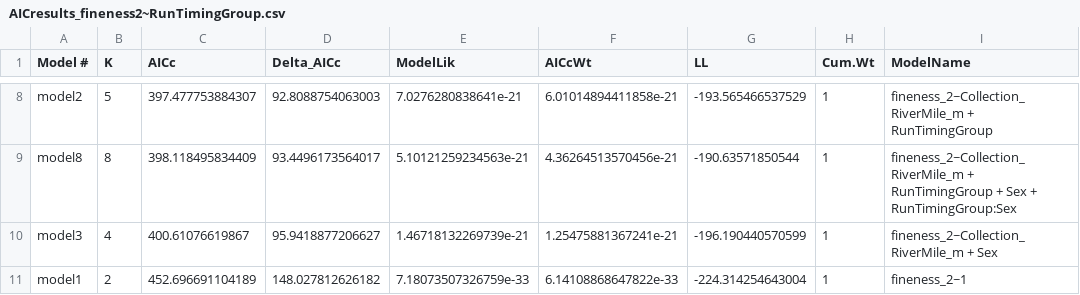
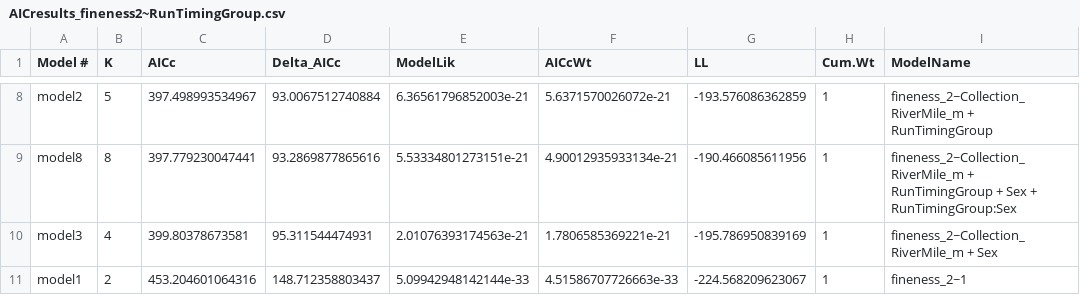
Before and after one commit to abigailhost/cr_sockeye, a CSV file: ALHcode/AIC/fineness_runtiminggroup/AICresults_fineness2~RunTimingGroup.csv, drawn as a sheet; only a part is shown, gaps mark what is left out; the diff covers the shown part only.

```diff
--- a/ALHcode/AIC/fineness_runtiminggroup/AICresults_fineness2~RunTimingGroup.csv
+++ b/ALHcode/AIC/fineness_runtiminggroup/AICresults_fineness2~RunTimingGroup.csv
@@ -8,4 +8,4 @@
-"model2",5,397.477753884307,92.8088754063003,7.0276280838641e-21,6.01014894411858e-21,-193.565466537529,1,"fineness_2~Collection_RiverMile_m + RunTimingGroup"
-"model8",8,398.118495834409,93.4496173564017,5.10121259234563e-21,4.36264513570456e-21,-190.63571850544,1,"fineness_2~Collection_RiverMile_m + RunTimingGroup + Sex + RunTimingGroup:Sex"
-"model3",4,400.61076619867,95.9418877206627,1.46718132269739e-21,1.25475881367241e-21,-196.190440570599,1,"fineness_2~Collection_RiverMile_m + Sex"
-"model1",2,452.696691104189,148.027812626182,7.18073507326759e-33,6.14108868647822e-33,-224.314254643004,1,"fineness_2~1"
+"model2",5,397.498993534967,93.0067512740884,6.36561796852003e-21,5.6371570026072e-21,-193.576086362859,1,"fineness_2~Collection_RiverMile_m + RunTimingGroup"
+"model8",8,397.779230047441,93.2869877865616,5.53334801273151e-21,4.90012935933134e-21,-190.466085611956,1,"fineness_2~Collection_RiverMile_m + RunTimingGroup + Sex + RunTimingGroup:Sex"
+"model3",4,399.80378673581,95.311544474931,2.01076393174563e-21,1.7806585369221e-21,-195.786950839169,1,"fineness_2~Collection_RiverMile_m + Sex"
+"model1",2,453.204601064316,148.712358803437,5.09942948142144e-33,4.51586707726663e-33,-224.568209623067,1,"fineness_2~1"
```
Also changed, not shown: 1 added row, 1 removed row and 26 edited cells elsewhere in this file, ALHcode/AIC/fineness_runtiminggroup/AICresults_fineness1~RunTimingGroup.csv, ALHcode/AIC/lowerriver_bodycomp_fineness.csv, 3 other files.
